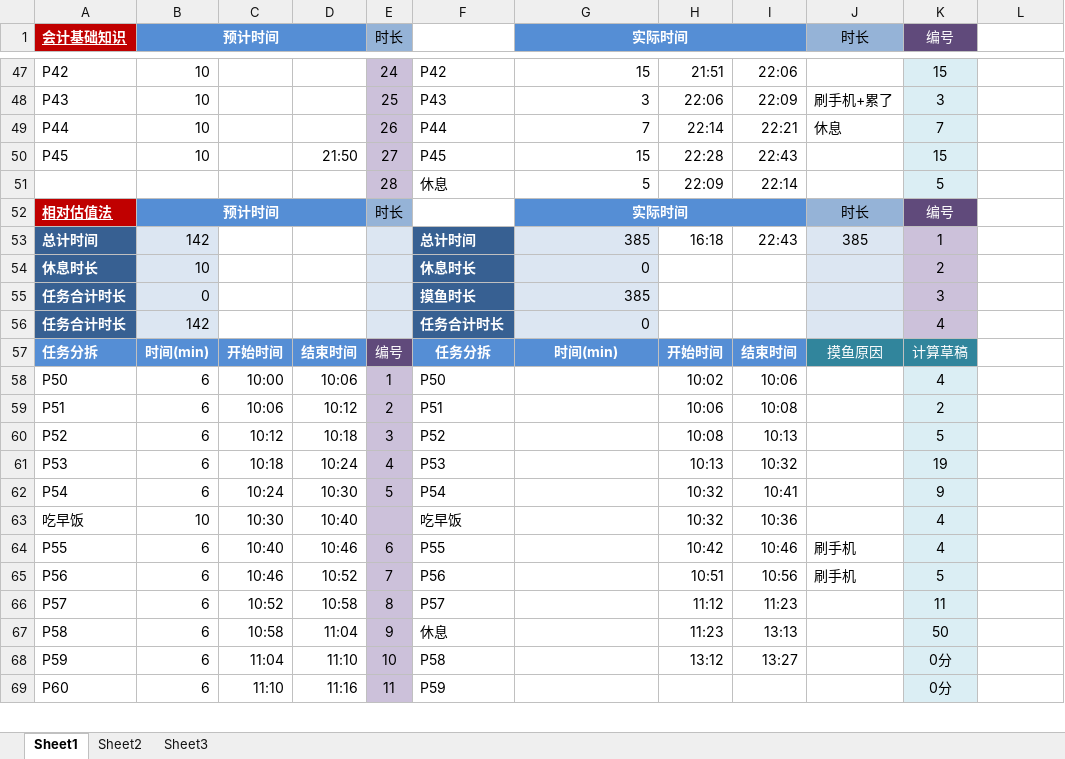
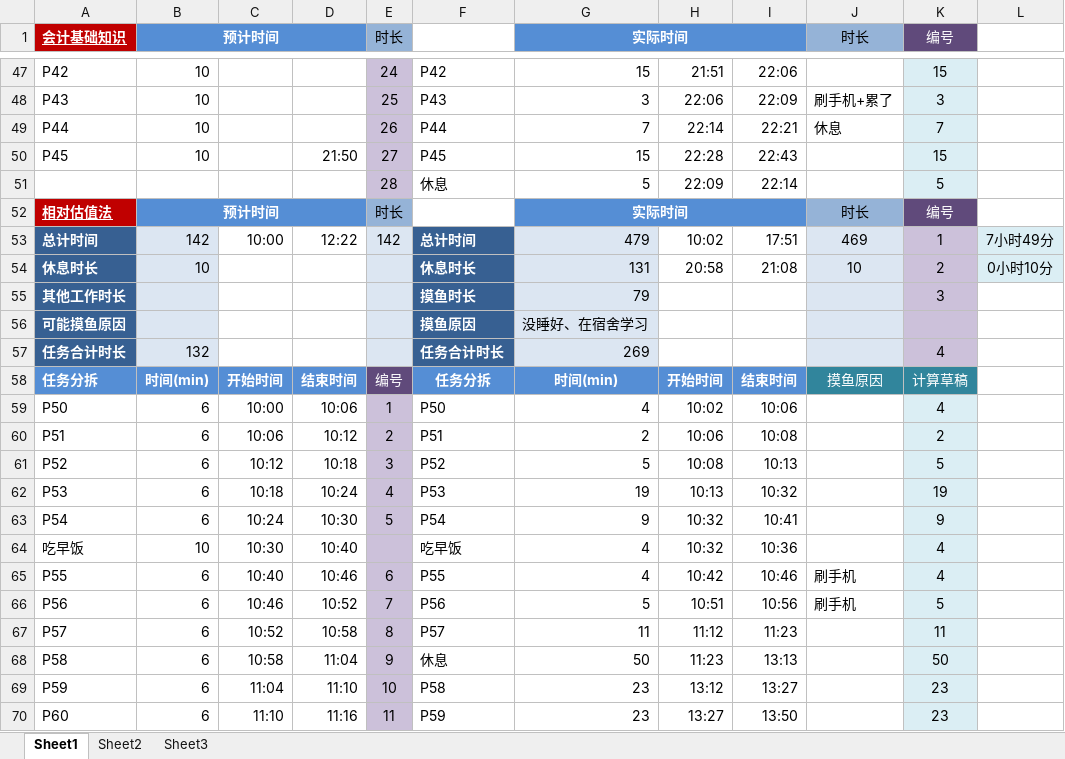
Before and after one commit to XuChenqi/Working-file, an Excel workbook: Valuation Modeling/Valuation Modeling-Time Caculation.xlsx, sheet Sheet1, drawn as a sheet; only a part is shown, gaps mark what is left out; values as stored, in another font and other column widths than the file's, no borders; removed rows and columns are numbered as before the commit, all else as after; the diff covers the shown part only; the diff names each change by its address in the sheet, - before the commit and + after, or states it on an @@ line.

Commit message:
Valuation Modeling

```diff
--- a/Valuation Modeling/Valuation Modeling-Time Caculation.xlsx (sheet Sheet1)
+++ b/Valuation Modeling/Valuation Modeling-Time Caculation.xlsx (sheet Sheet1)
-C53: (empty)
+C53: 10:00
-D53: (empty)
+D53: 12:22
-E53 (时长): (empty)
+E53 (时长): 142
-G53 (实际时间): 385
+G53 (实际时间): 479
-H53: 16:18
+H53: 10:02
-I53: 22:43
+I53: 17:51
-J53 (时长): 385
+J53 (时长): 469
-L53: (empty)
+L53: 7小时49分
-L53:L54 fill: none
+L53:L54 fill: #DBEEF4
-G54 (实际时间): 0
+G54 (实际时间): 131
-H54: (empty)
+H54: 20:58
-I54: (empty)
+I54: 21:08
-J54 (时长): (empty)
+J54 (时长): 10
-L54: (empty)
+L54: 0小时10分
-row 55: 任务合计时长 | 0 |  |  |  | 摸鱼时长 | 385 |  |  |  | 3
+row 55: 其他工作时长 |  |  |  |  | 摸鱼时长 | 79 |  |  |  | 3
+row 56: 可能摸鱼原因 |  |  |  |  | 摸鱼原因 | 没睡好、在宿舍学习
-B57 (预计时间): 142
+B57 (预计时间): 132
-G57 (实际时间): 0
+G57 (实际时间): 269
-G59 (实际时间): (empty)
+G59 (实际时间): 4
-G60 (实际时间): (empty)
+G60 (实际时间): 2
-G61 (实际时间): (empty)
+G61 (实际时间): 5
-G62 (实际时间): (empty)
+G62 (实际时间): 19
-G63 (实际时间): (empty)
+G63 (实际时间): 9
-G64:G65 (实际时间): (empty)
+G64:G65 (实际时间): 4
-G66 (实际时间): (empty)
+G66 (实际时间): 5
-G67 (实际时间): (empty)
+G67 (实际时间): 11
-G68 (实际时间): (empty)
+G68 (实际时间): 50
-G69:G70 (实际时间): (empty)
+G69:G70 (实际时间): 23
-K69:K70 (编号): 0分
+K69:K70 (编号): 23
-H70: (empty)
+H70: 13:27
-I70: (empty)
+I70: 13:50
```
Also changed, not shown: 28 added rows, 1 removed row and 49 edited cells elsewhere in this sheet, formulas that keep their value, 2 other files.
